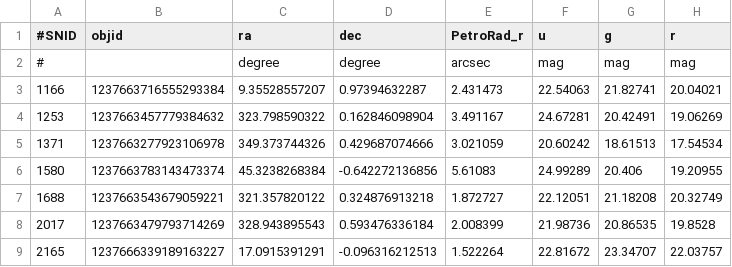
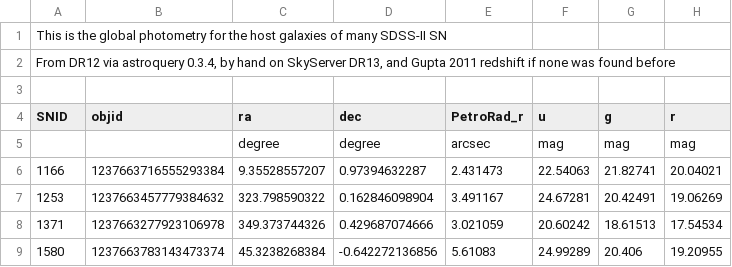
Before and after one commit to benjaminrose/MC-Age, a TSV file: GlobalPhotometry-Gupta.tsv (was GuptaPhotometry.csv), drawn as a sheet; only a part is shown; the shorter side is filled out with more unchanged rows; addresses are those after the commit; rows hold the shown columns only; the diff names each change by its address in the sheet, - before the commit and + after, or states it on an @@ line.

Commit message:
Get a usable global photometry tsv
Still needs redshifts for all values.

```diff
--- a/GuptaPhotometry.csv
+++ b/GlobalPhotometry-Gupta.tsv
+row 1: This is the global photometry for the host galaxies of many SDSS-II SN
+row 2: From DR12 via astroquery 0.3.4, by hand on SkyServer DR13, and Gupta 2011 redshift if none was found before
+row 3: (empty)
-A4: #SNID
+A4: SNID
-A5 (SNID): #
+A5 (SNID): (empty)
```
